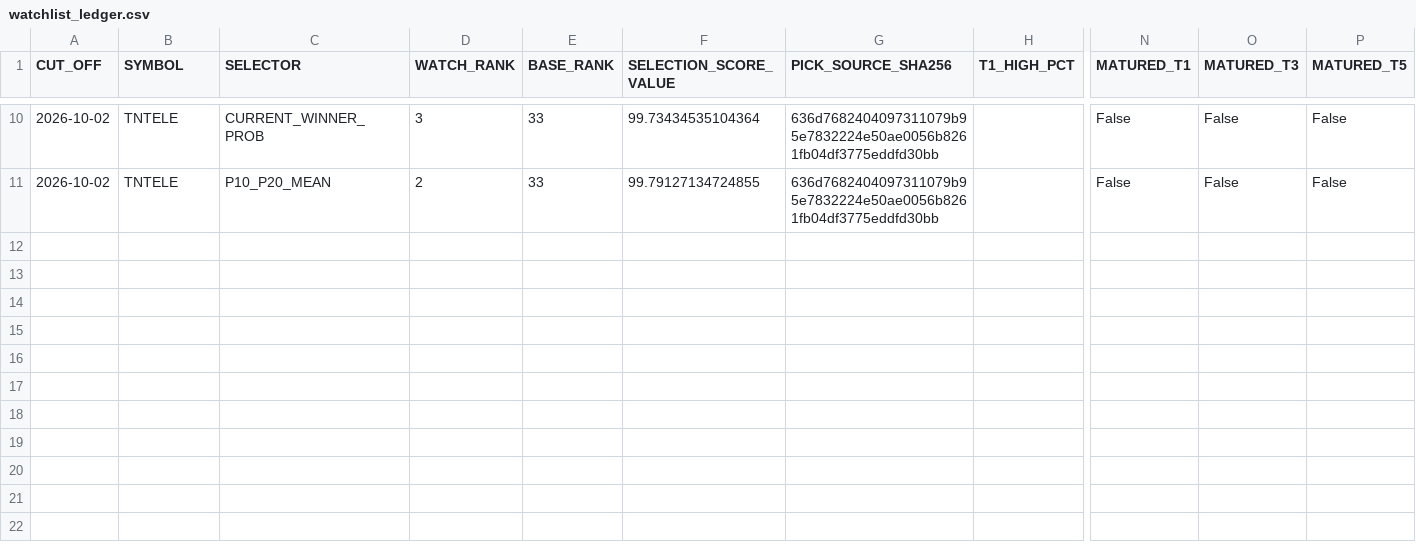
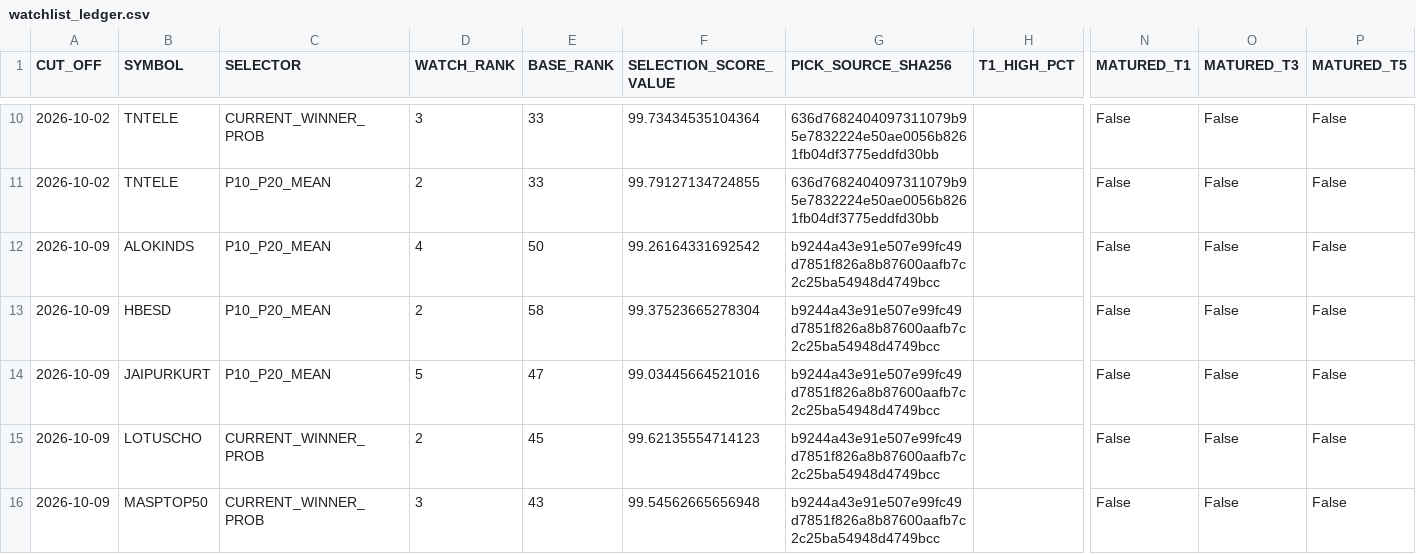
Before and after one commit to duttapalkpa-netizen/PRECISION-WIRES-NSE200-COLLECTOR, a CSV file: outputs/prospective/watchlist_ledger.csv, drawn as a sheet; only a part is shown, gaps mark what is left out; rows hold the shown columns only; the diff covers the shown part only; the diff names each change by its address in the sheet, - before the commit and + after, or states it on an @@ line.

```diff
--- a/outputs/prospective/watchlist_ledger.csv
+++ b/outputs/prospective/watchlist_ledger.csv
+row 12: 2026-10-09 | ALOKINDS | P10_P20_MEAN | 4 | 50 | 99.26164331692542 | b9244a43e91e507e99fc49d7851f826a8b87600aafb7c2c25ba54948d4749bcc |  | False | False | False
+row 13: 2026-10-09 | HBESD | P10_P20_MEAN | 2 | 58 | 99.37523665278304 | b9244a43e91e507e99fc49d7851f826a8b87600aafb7c2c25ba54948d4749bcc |  | False | False | False
+row 14: 2026-10-09 | JAIPURKURT | P10_P20_MEAN | 5 | 47 | 99.03445664521016 | b9244a43e91e507e99fc49d7851f826a8b87600aafb7c2c25ba54948d4749bcc |  | False | False | False
+row 15: 2026-10-09 | LOTUSCHO | CURRENT_WINNER_PROB | 2 | 45 | 99.62135554714123 | b9244a43e91e507e99fc49d7851f826a8b87600aafb7c2c25ba54948d4749bcc |  | False | False | False
+row 16: 2026-10-09 | MASPTOP50 | CURRENT_WINNER_PROB | 3 | 43 | 99.54562665656948 | b9244a43e91e507e99fc49d7851f826a8b87600aafb7c2c25ba54948d4749bcc |  | False | False | False
```
Also changed, not shown: 5 added rows and 3 edited cells elsewhere in this file.
